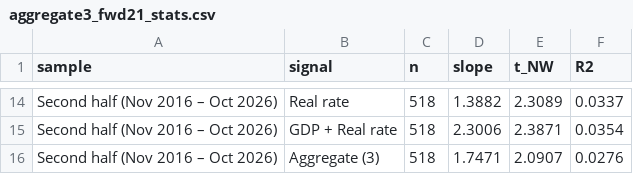
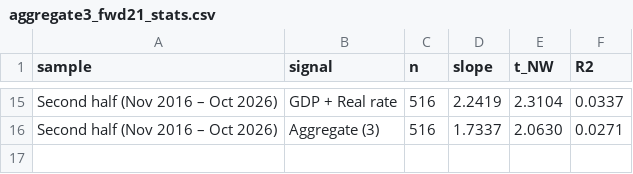
Before and after one commit to enzopassarini/ORDER_FLOW_IMBALANCE, a CSV file: copom_smll/data/aggregate3_fwd21_stats.csv, drawn as a sheet; only a part is shown, gaps mark what is left out; removed rows and columns are numbered as before the commit, all else as after; the diff covers the shown part only; the diff names each change by its address in the sheet, - before the commit and + after, or states it on an @@ line.

```diff
--- a/copom_smll/data/aggregate3_fwd21_stats.csv
+++ b/copom_smll/data/aggregate3_fwd21_stats.csv
-B15 (signal): Real rate
+B15 (signal): GDP + Real rate
-C15 (n): 518
+C15 (n): 516
-D15 (slope): 1.3882
+D15 (slope): 2.2419
-E15 (t_NW): 2.3089
+E15 (t_NW): 2.3104
-row 15: Second half (Nov 2016 – Oct 2026) | GDP + Real rate | 518 | 2.3006 | 2.3871 | 0.0354
-C16 (n): 518
+C16 (n): 516
-D16 (slope): 1.7471
+D16 (slope): 1.7337
-E16 (t_NW): 2.0907
+E16 (t_NW): 2.0630
-F16 (R2): 0.0276
+F16 (R2): 0.0271
```
Also changed, not shown: 8 added rows, 7 removed rows and 20 edited cells elsewhere in this file, copom_smll/data/aggregate3_fwd21.csv, copom_smll/data/aggregate3_stats.csv, 10 other files.
